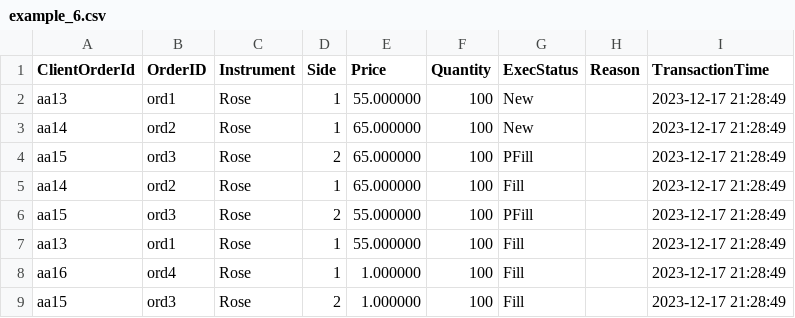
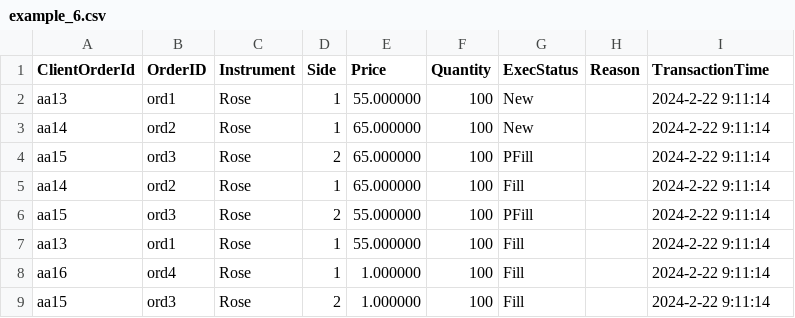
Before and after one commit to hesh-git/flower-exchange-c, a CSV file: ExecReportFiles/example_6.csv, drawn as a sheet.

```diff
--- a/ExecReportFiles/example_6.csv
+++ b/ExecReportFiles/example_6.csv
@@ -1,9 +1,9 @@
 ClientOrderId, OrderID, Instrument, Side, Price, Quantity, ExecStatus, Reason, TransactionTime
-aa13,ord1,Rose,1,55.000000,100,New,,2023-12-17 21:28:49,
-aa14,ord2,Rose,1,65.000000,100,New,,2023-12-17 21:28:49,
-aa15,ord3,Rose,2,65.000000,100,PFill,,2023-12-17 21:28:49,
-aa14,ord2,Rose,1,65.000000,100,Fill,,2023-12-17 21:28:49,
-aa15,ord3,Rose,2,55.000000,100,PFill,,2023-12-17 21:28:49,
-aa13,ord1,Rose,1,55.000000,100,Fill,,2023-12-17 21:28:49,
-aa16,ord4,Rose,1,1.000000,100,Fill,,2023-12-17 21:28:49,
-aa15,ord3,Rose,2,1.000000,100,Fill,,2023-12-17 21:28:49,
+aa13,ord1,Rose,1,55.000000,100,New,,2024-2-22 9:11:14,
+aa14,ord2,Rose,1,65.000000,100,New,,2024-2-22 9:11:14,
+aa15,ord3,Rose,2,65.000000,100,PFill,,2024-2-22 9:11:14,
+aa14,ord2,Rose,1,65.000000,100,Fill,,2024-2-22 9:11:14,
+aa15,ord3,Rose,2,55.000000,100,PFill,,2024-2-22 9:11:14,
+aa13,ord1,Rose,1,55.000000,100,Fill,,2024-2-22 9:11:14,
+aa16,ord4,Rose,1,1.000000,100,Fill,,2024-2-22 9:11:14,
+aa15,ord3,Rose,2,1.000000,100,Fill,,2024-2-22 9:11:14,
```
Also changed, not shown: ExecReportFiles/example_5.csv, ExecReportFiles/example_7.csv, 1 other file.
